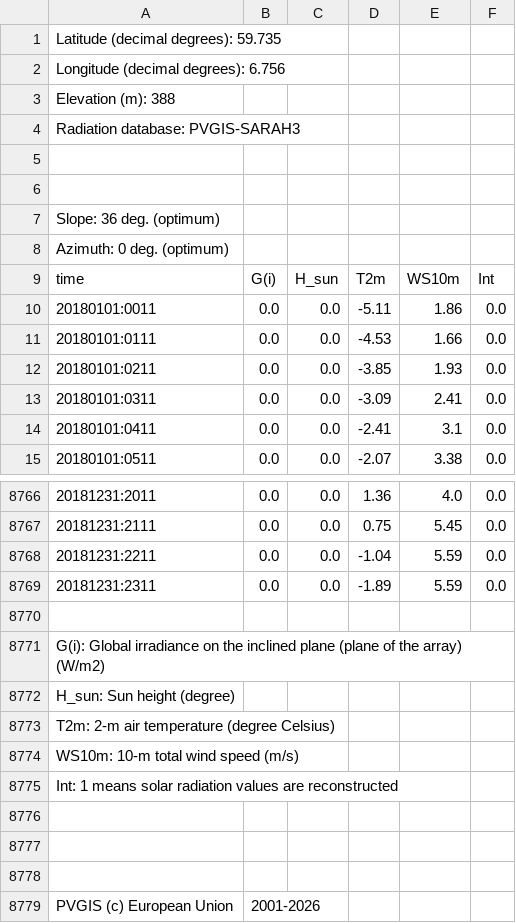
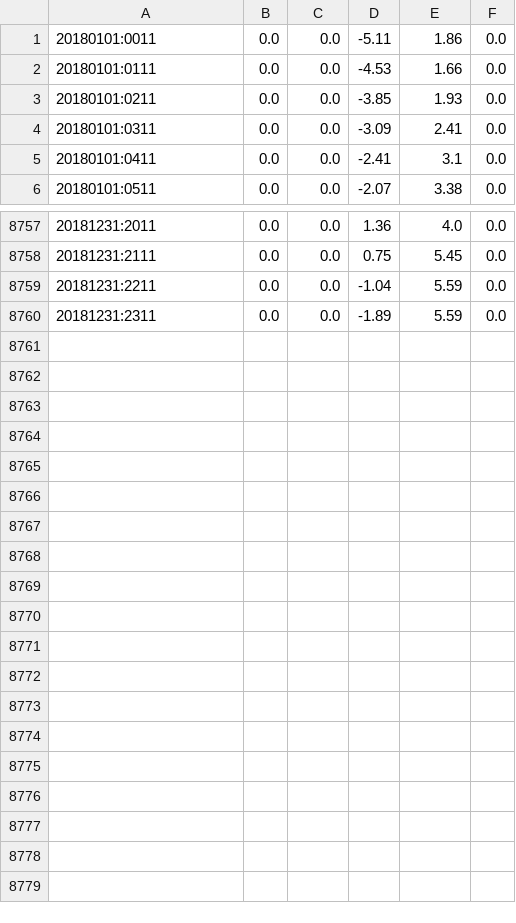
Before and after one commit to john66623/elk330_project, a CSV file: Denne.csv (was Kristoffer/soldata/Oving6/data/Timeseries_59.735_6.756_SA3_36deg_0deg_2018_2018.csv), drawn as a sheet; only a part is shown, gaps mark what is left out.

```diff
--- a/Kristoffer/soldata/Oving6/data/Timeseries_59.735_6.756_SA3_36deg_0deg_2018_2018.csv
+++ b/Denne.csv
@@ -1,10 +1 @@
-Latitude (decimal degrees):	59.735
-Longitude (decimal degrees):	6.756
-Elevation (m):	388
-Radiation database:	PVGIS-SARAH3
-
-
-Slope: 36 deg. (optimum)
-Azimuth: 0 deg. (optimum)
-time,G(i),H_sun,T2m,WS10m,Int
 20180101:0011,0.0,0.0,-5.11,1.86,0.0
@@ -8769,11 +8760 @@ time,G(i),H_sun,T2m,WS10m,Int
 20181231:2311,0.0,0.0,-1.89,5.59,0.0
-
-G(i): Global irradiance on the inclined plane (plane of the array) (W/m2)
-H_sun: Sun height (degree)
-T2m: 2-m air temperature (degree Celsius)
-WS10m: 10-m total wind speed (m/s)
-Int: 1 means solar radiation values are reconstructed
-
-
-
-PVGIS (c) European Union, 2001-2026
```
Also changed, not shown: 3 other files.
